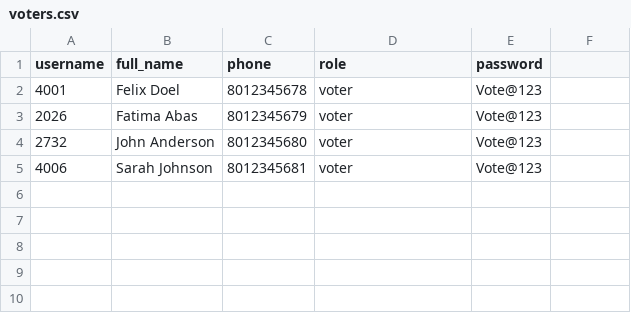
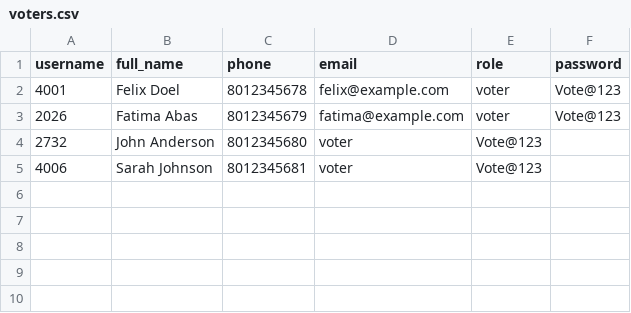
Before and after one commit to thomasakiou/voting-app-V2, a CSV file: voters.csv, drawn as a sheet; only a part is shown.

```diff
--- a/voters.csv
+++ b/voters.csv
@@ -1,4 +1,4 @@
-username,full_name,phone,role,password
-4001,Felix Doel,8012345678,voter,Vote@123
-2026,Fatima Abas,8012345679,voter,Vote@123
+username,full_name,phone,email,role,password
+4001,Felix Doel,8012345678,felix@example.com,voter,Vote@123
+2026,Fatima Abas,8012345679,fatima@example.com,voter,Vote@123
 2732,John Anderson,8012345680,voter,Vote@123
```
Also changed, not shown: 16 other files.
